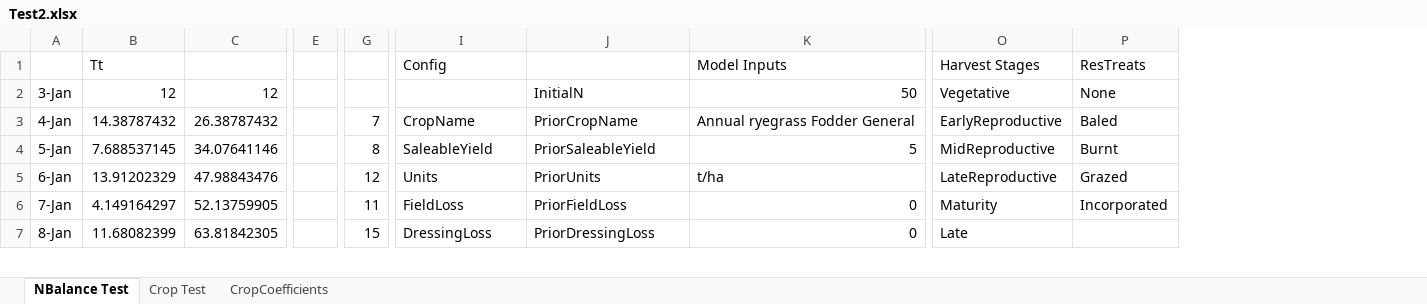
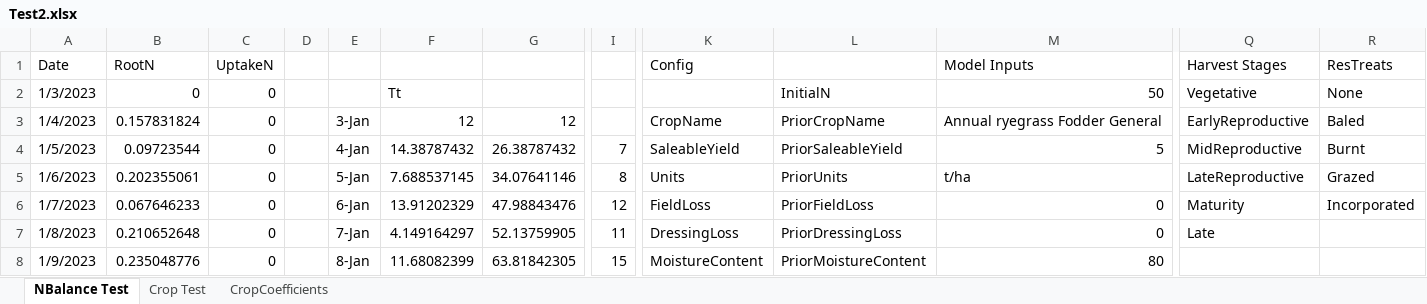
Before and after one commit to Stepania/svs-graph, an Excel workbook: modelCsharp/Test2.xlsx, sheet NBalance Test, drawn as a sheet; only a part is shown, gaps mark what is left out; values as stored, in another font and other column widths than the file's, no cell formats; charts and pictures not drawn; removed rows and columns are numbered as before the commit, all else as after; rows hold the shown columns only; the diff covers the shown part only; the diff names each change by its address in the sheet, - before the commit and + after, or states it on an @@ line.

```diff
--- a/modelCsharp/Test2.xlsx (sheet NBalance Test)
+++ b/modelCsharp/Test2.xlsx (sheet NBalance Test)
+column A (Date), rows 2-3: 1/3/2023 | 1/4/2023; rows 5-8: 1/6/2023 | 1/7/2023 | 1/8/2023 | 1/9/2023
+column B (RootN), rows 2-3: 0 | 0.157831824; rows 5-8: 0.202355061 | 0.067646233 | 0.210652648 | 0.235048776
+column C (UptakeN), rows 2-3: 0 | 0; rows 5-8: all 0
+column D, empty
-column E, empty
-F1: Tt
+F1: (empty)
-E2: 3-Jan
+E2: (empty)
-F2: 12
+F2: Tt
-G2: 12
+G2: (empty)
-E3: 4-Jan
+E3: 3-Jan
-F3: 14.38787432
+F3: 12
-G3: 26.38787432
+G3: 12
-I3: 7
+I3: (empty)
+row 4: 1/5/2023 | 0.09723544 | 0 |  | 4-Jan | 14.38787432 | 26.38787432 | 7 | SaleableYield | PriorSaleableYield | 5 | MidReproductive | Burnt
-K5 (Config): SaleableYield
+K5 (Config): Units
-L5: PriorSaleableYield
+L5: PriorUnits
-M5 (Model Inputs): 5
+M5 (Model Inputs): t/ha
-Q5 (Harvest Stages): MidReproductive
+Q5 (Harvest Stages): LateReproductive
-R5 (ResTreats): Burnt
+R5 (ResTreats): Grazed
-K6 (Config): Units
+K6 (Config): FieldLoss
-L6: PriorUnits
+L6: PriorFieldLoss
-M6 (Model Inputs): t/ha
+M6 (Model Inputs): 0
-Q6 (Harvest Stages): LateReproductive
+Q6 (Harvest Stages): Maturity
-R6 (ResTreats): Grazed
+R6 (ResTreats): Incorporated
-K7 (Config): FieldLoss
+K7 (Config): DressingLoss
-L7: PriorFieldLoss
+L7: PriorDressingLoss
-Q7 (Harvest Stages): Maturity
+Q7 (Harvest Stages): Late
-R7 (ResTreats): Incorporated
+R7 (ResTreats): (empty)
-K8 (Config): DressingLoss
+K8 (Config): MoistureContent
-L8: PriorDressingLoss
+L8: PriorMoistureContent
-M8 (Model Inputs): 0
+M8 (Model Inputs): 80
-Q8 (Harvest Stages): Late
+Q8 (Harvest Stages): (empty)
```
Also changed, not shown: 22 added rows, 1 removed row, 1 removed column and 102 edited cells elsewhere in this sheet, cell formats, formulas that keep their value, charts or pictures, 8 other files.
